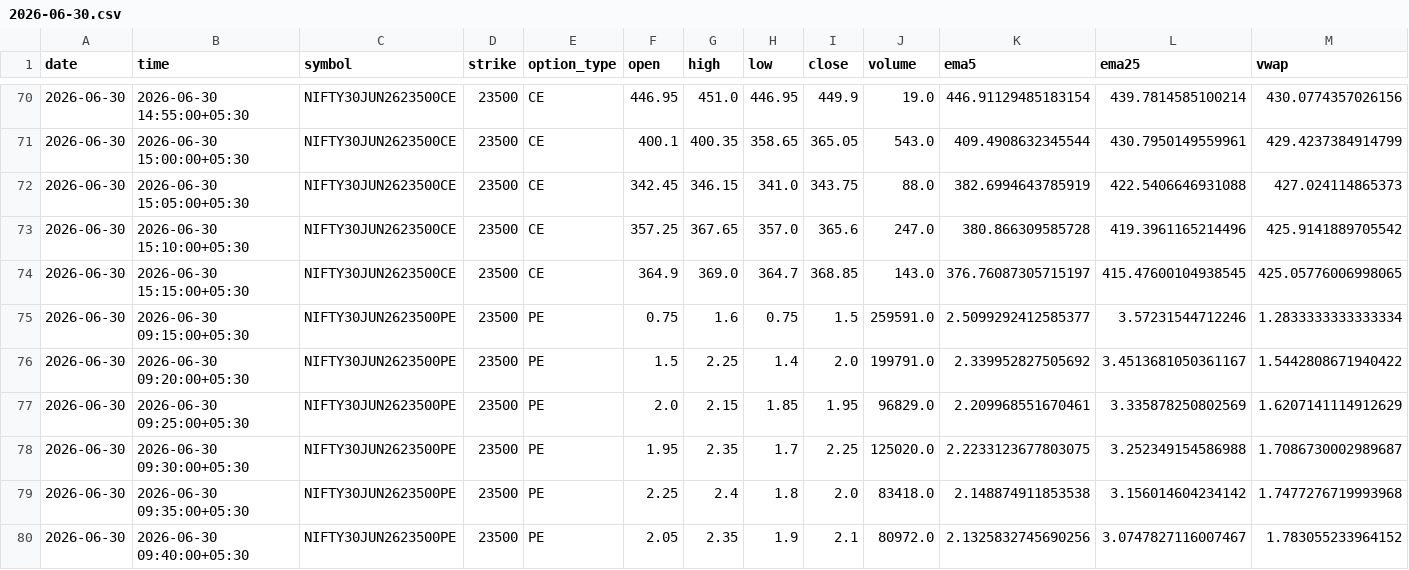
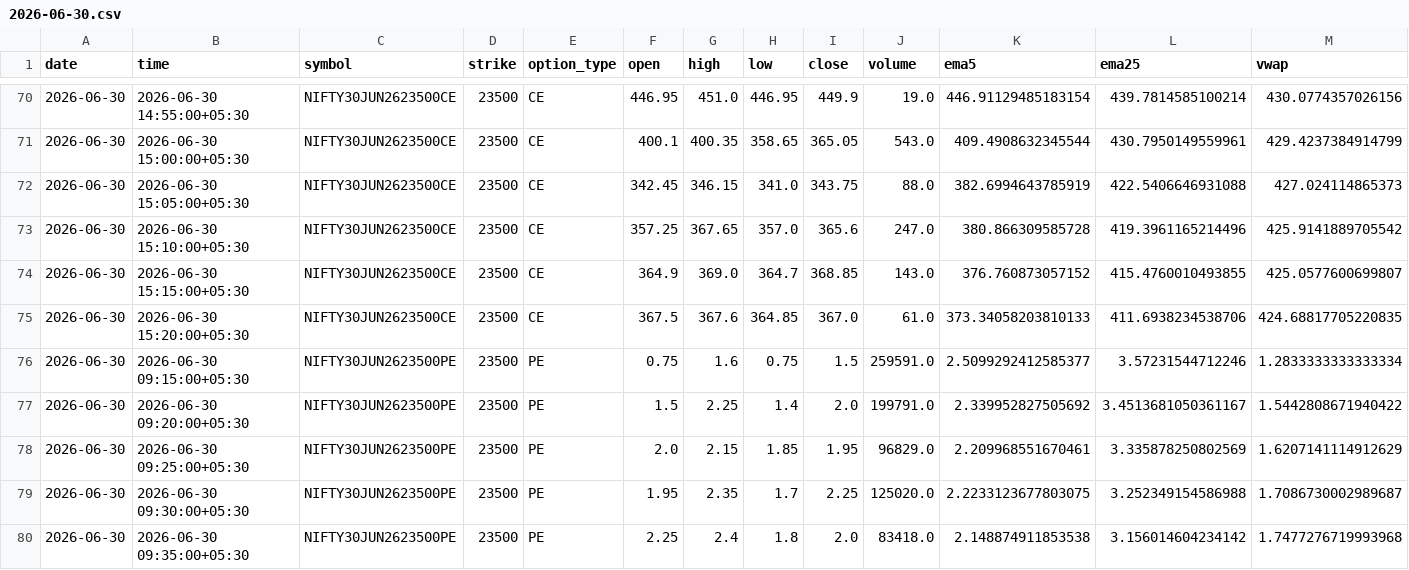
Before and after one commit to pagipari-hub/nifty-signal-generator, a CSV file: candle_history/2026-06-30.csv, drawn as a sheet; only a part is shown, gaps mark what is left out; the shorter side is filled out with more unchanged rows; rows hold the shown columns only; the diff names each change by its address in the sheet, - before the commit and + after, or states it on an @@ line.

```diff
--- a/candle_history/2026-06-30.csv
+++ b/candle_history/2026-06-30.csv
-K74 (ema5): 376.76087305715197
+K74 (ema5): 376.760873057152
-L74 (ema25): 415.47600104938545
+L74 (ema25): 415.4760010493855
-M74 (vwap): 425.05776006998065
+M74 (vwap): 425.0577600699807
+row 75: 2026-06-30 | 2026-06-30 15:20:00+05:30 | NIFTY30JUN2623500CE | 23500 | CE | 367.5 | 367.6 | 364.85 | 367.0 | 61.0 | 373.34058203810133 | 411.6938234538706 | 424.68817705220835
```
Also changed, not shown: 1 other file.
